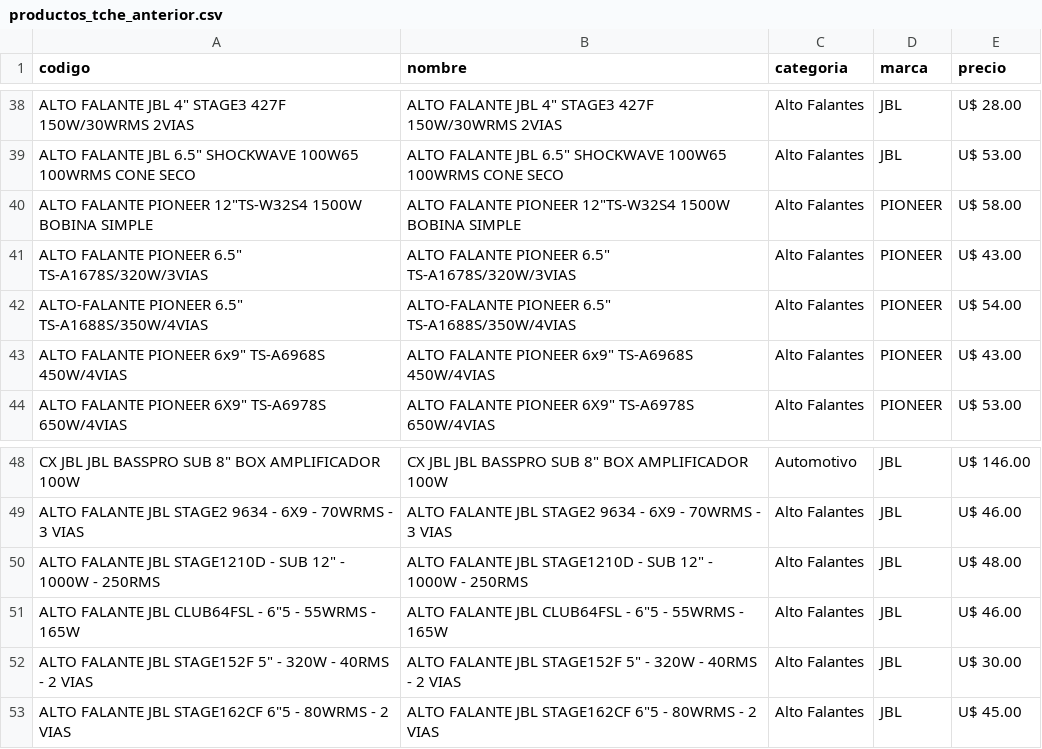
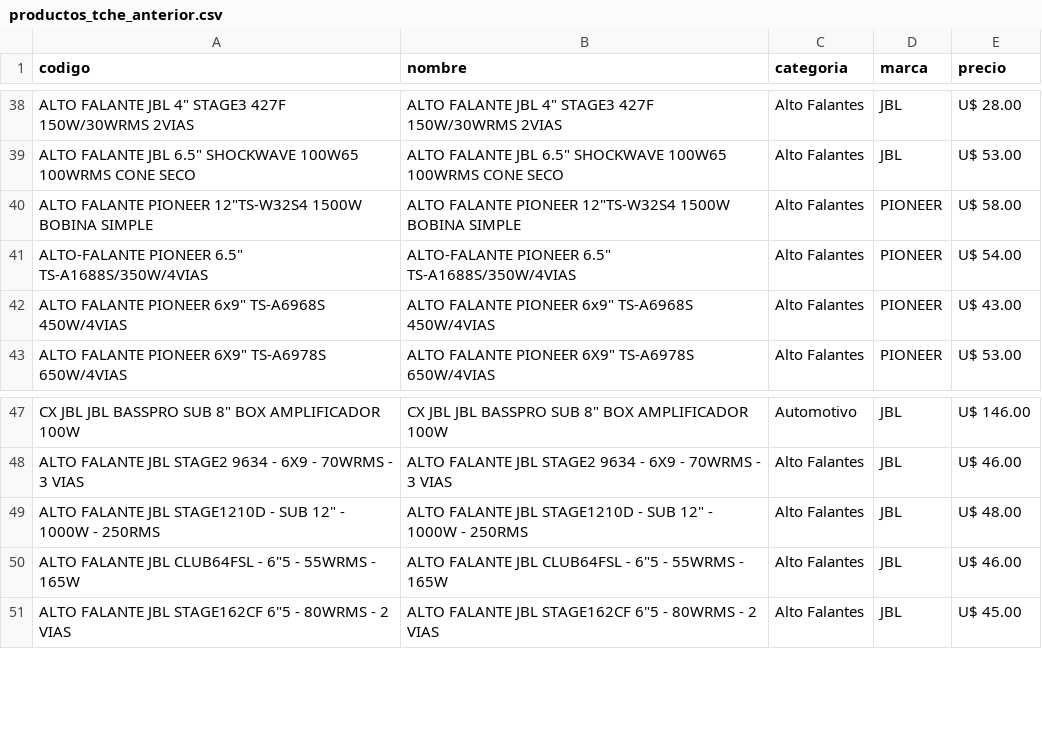
Before and after one commit to Gabrieluz1985/monitor-tcheloco, a CSV file: productos_tche_anterior.csv, drawn as a sheet; only a part is shown, gaps mark what is left out; the diff names each change by its address in the sheet, - before the commit and + after, or states it on an @@ line.

```diff
--- a/productos_tche_anterior.csv
+++ b/productos_tche_anterior.csv
-row 41: ALTO FALANTE PIONEER 6.5" TS-A1678S/320W/3VIAS | ALTO FALANTE PIONEER 6.5" TS-A1678S/320W/3VIAS | Alto Falantes | PIONEER | U$ 43.00
-row 52: ALTO FALANTE JBL STAGE152F 5" - 320W - 40RMS - 2 VIAS | ALTO FALANTE JBL STAGE152F 5" - 320W - 40RMS - 2 VIAS | Alto Falantes | JBL | U$ 30.00
```
